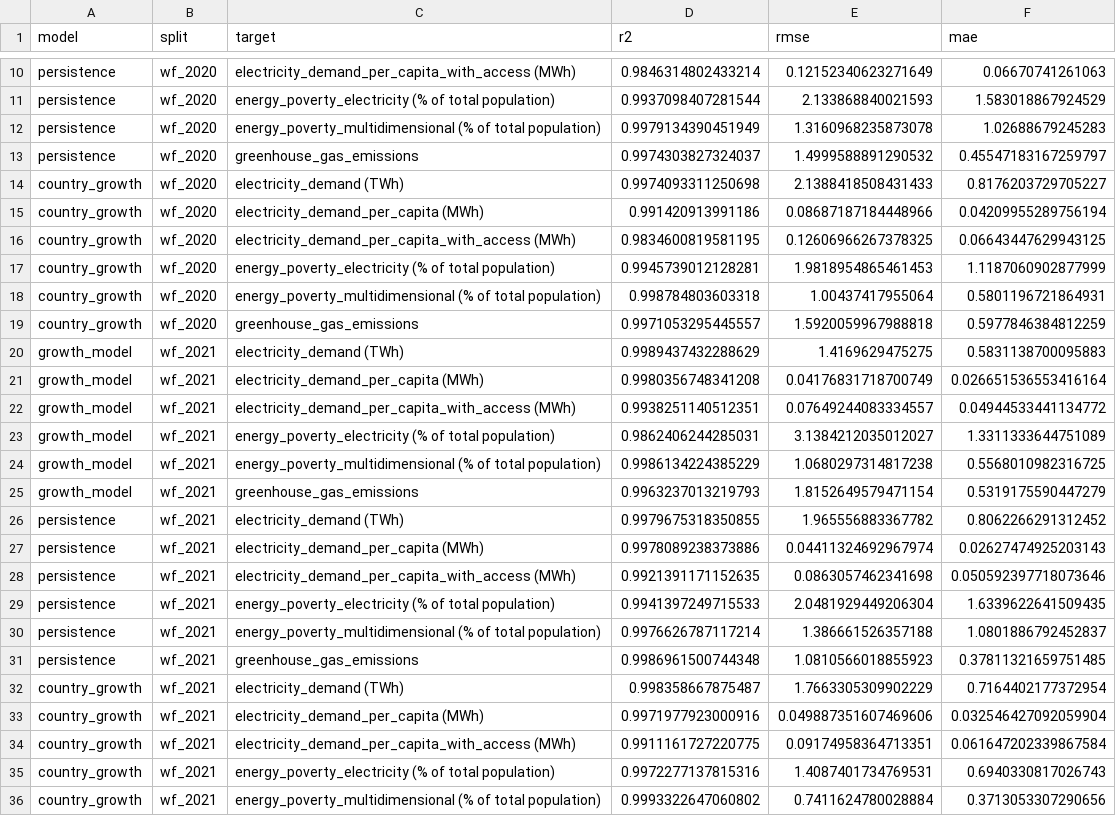
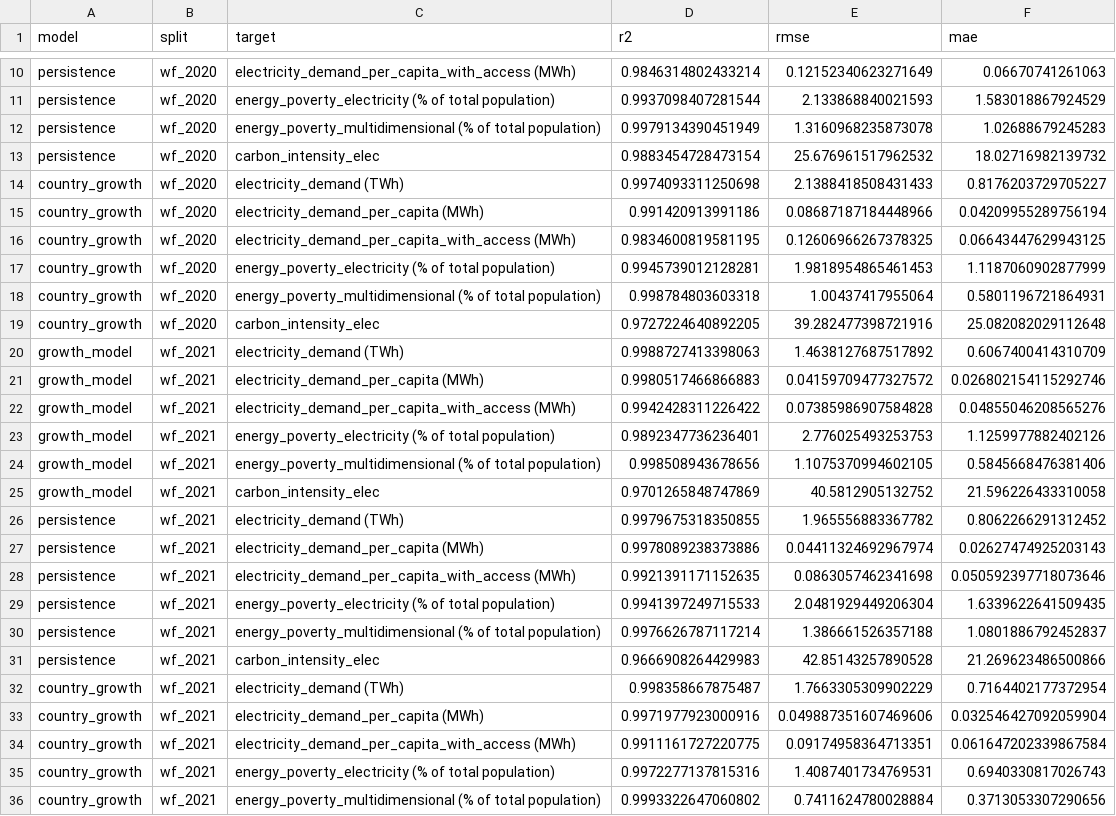
Before and after one commit to LCTech-Projects/REPSA, a CSV file: api/preprocess/charts/yearly_global_growth_paper/fold_metrics.csv, drawn as a sheet; only a part is shown, gaps mark what is left out; the diff covers the shown part only.

```diff
--- a/api/preprocess/charts/yearly_global_growth_paper/fold_metrics.csv
+++ b/api/preprocess/charts/yearly_global_growth_paper/fold_metrics.csv
@@ -12,3 +12,3 @@ persistence,wf_2020,energy_poverty_electricity (% of total population),0.9937098
 persistence,wf_2020,energy_poverty_multidimensional (% of total population),0.9979134390451949,1.3160968235873078,1.02688679245283
-persistence,wf_2020,greenhouse_gas_emissions,0.9974303827324037,1.4999588891290532,0.45547183167259797
+persistence,wf_2020,carbon_intensity_elec,0.9883454728473154,25.676961517962532,18.02716982139732
 country_growth,wf_2020,electricity_demand (TWh),0.9974093311250698,2.1388418508431433,0.8176203729705227
@@ -18,9 +18,9 @@ country_growth,wf_2020,energy_poverty_electricity (% of total population),0.9945
 country_growth,wf_2020,energy_poverty_multidimensional (% of total population),0.998784803603318,1.00437417955064,0.5801196721864931
-country_growth,wf_2020,greenhouse_gas_emissions,0.9971053295445557,1.5920059967988818,0.5977846384812259
-growth_model,wf_2021,electricity_demand (TWh),0.9989437432288629,1.4169629475275,0.5831138700095883
-growth_model,wf_2021,electricity_demand_per_capita (MWh),0.9980356748341208,0.04176831718700749,0.026651536553416164
-growth_model,wf_2021,electricity_demand_per_capita_with_access (MWh),0.9938251140512351,0.07649244083334557,0.04944533441134772
-growth_model,wf_2021,energy_poverty_electricity (% of total population),0.9862406244285031,3.1384212035012027,1.3311333644751089
-growth_model,wf_2021,energy_poverty_multidimensional (% of total population),0.9986134224385229,1.0680297314817238,0.5568010982316725
-growth_model,wf_2021,greenhouse_gas_emissions,0.9963237013219793,1.8152649579471154,0.5319175590447279
+country_growth,wf_2020,carbon_intensity_elec,0.9727224640892205,39.282477398721916,25.082082029112648
+growth_model,wf_2021,electricity_demand (TWh),0.9988727413398063,1.4638127687517892,0.6067400414310709
+growth_model,wf_2021,electricity_demand_per_capita (MWh),0.9980517466866883,0.04159709477327572,0.026802154115292746
+growth_model,wf_2021,electricity_demand_per_capita_with_access (MWh),0.9942428311226422,0.07385986907584828,0.04855046208565276
+growth_model,wf_2021,energy_poverty_electricity (% of total population),0.9892347736236401,2.776025493253753,1.1259977882402126
+growth_model,wf_2021,energy_poverty_multidimensional (% of total population),0.998508943678656,1.1075370994602105,0.5845668476381406
+growth_model,wf_2021,carbon_intensity_elec,0.9701265848747869,40.5812905132752,21.596226433310058
 persistence,wf_2021,electricity_demand (TWh),0.9979675318350855,1.965556883367782,0.8062266291312452
@@ -30,3 +30,3 @@ persistence,wf_2021,energy_poverty_electricity (% of total population),0.9941397
 persistence,wf_2021,energy_poverty_multidimensional (% of total population),0.9976626787117214,1.386661526357188,1.0801886792452837
-persistence,wf_2021,greenhouse_gas_emissions,0.9986961500744348,1.0810566018855923,0.37811321659751485
+persistence,wf_2021,carbon_intensity_elec,0.9666908264429983,42.85143257890528,21.269623486500866
 country_growth,wf_2021,electricity_demand (TWh),0.998358667875487,1.7663305309902229,0.7164402177372954
```
Also changed, not shown: 77 edited cells elsewhere in this file, api/preprocess/charts/yearly_global_growth_paper/metrics_by_model.csv, api/preprocess/charts/yearly_global_growth_paper/walkforward_predictions.csv, 36 other files.
